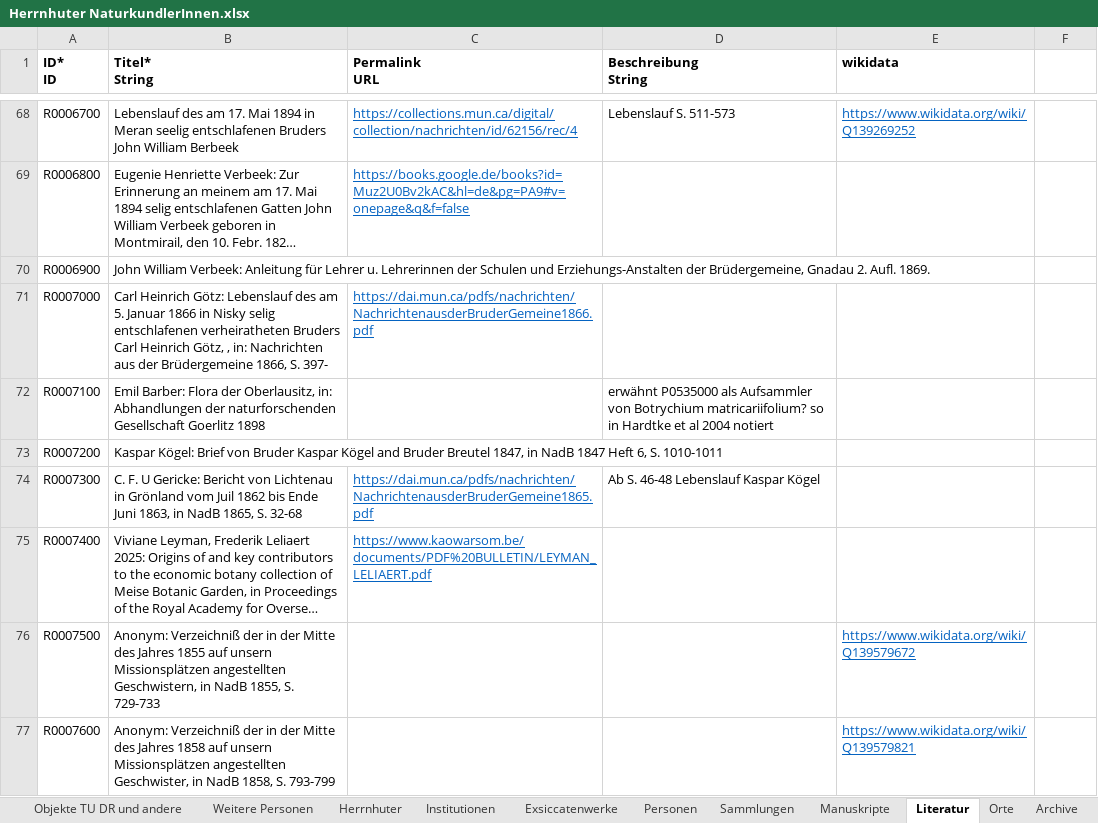
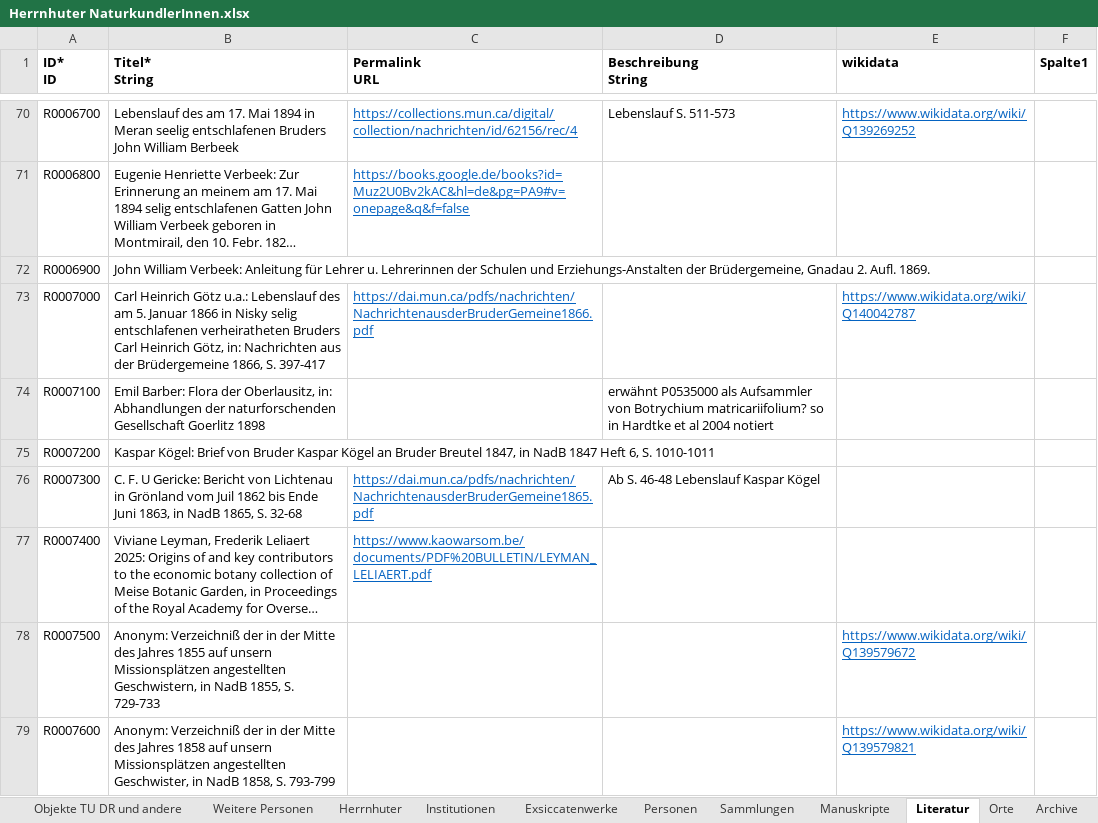
Before and after one commit to rue-a/naturforschung_und_protestantische_mission, an Excel workbook: data/Herrnhuter NaturkundlerInnen.xlsx, sheet Literatur, drawn as a sheet; only a part is shown, gaps mark what is left out; long unchanged cells end in …; values as stored, in another font and other column widths than the file's, no borders; table styles not drawn; addresses are those after the commit; the diff covers the shown part only; the diff names each change by its address in the sheet, - before the commit and + after, or states it on an @@ line.

```diff
--- a/data/Herrnhuter NaturkundlerInnen.xlsx (sheet Literatur)
+++ b/data/Herrnhuter NaturkundlerInnen.xlsx (sheet Literatur)
-F1: (empty)
+F1: Spalte1
-B73 (Titel* String): Carl Heinrich Götz: Lebenslauf des am 5. Januar 1866 in Nisky selig entschlafenen verheiratheten Bruders Carl Heinrich Götz, , in: Nachrichten aus der Brüdergemeine 1866, S. 397-
+B73 (Titel* String): Carl Heinrich Götz u.a.: Lebenslauf des am 5. Januar 1866 in Nisky selig entschlafenen verheiratheten Bruders Carl Heinrich Götz, in: Nachrichten aus der Brüdergemeine 1866, S. 397-417
-E73 (wikidata): (empty)
+E73 (wikidata): https://www.wikidata.org/wiki/Q140042787
-B75 (Titel* String): …Kaspar Kögel and Bruder Breutel…
+B75 (Titel* String): …Kaspar Kögel an Bruder Breutel…
```
Also changed, not shown: 57 added rows and 20 edited cells elsewhere in this sheet, sheet Personen, sheet Orte, sheet Manuskripte, sheet Sammlungen, sheet Archive, sheet Objekte TU DR und andere, 8 other files.
